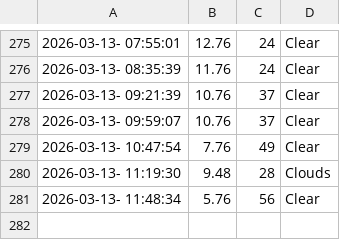
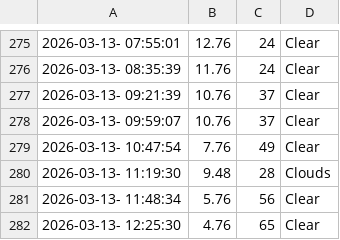
Before and after one commit to cheeserust/weather_5min, a CSV file: weather.csv, drawn as a sheet; only a part is shown, gaps mark what is left out; the diff names each change by its address in the sheet, - before the commit and + after, or states it on an @@ line.

```diff
--- a/weather.csv
+++ b/weather.csv
+row 282: 2026-03-13- 12:25:30 | 4.76 | 65 | Clear
```
